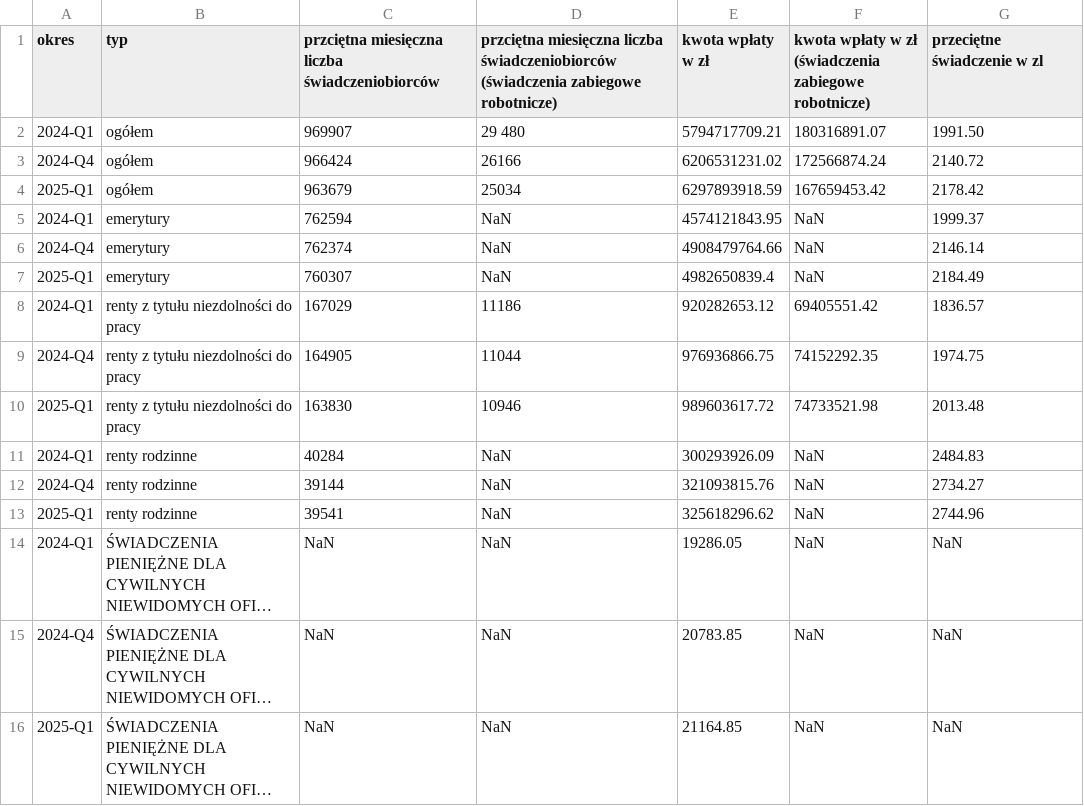
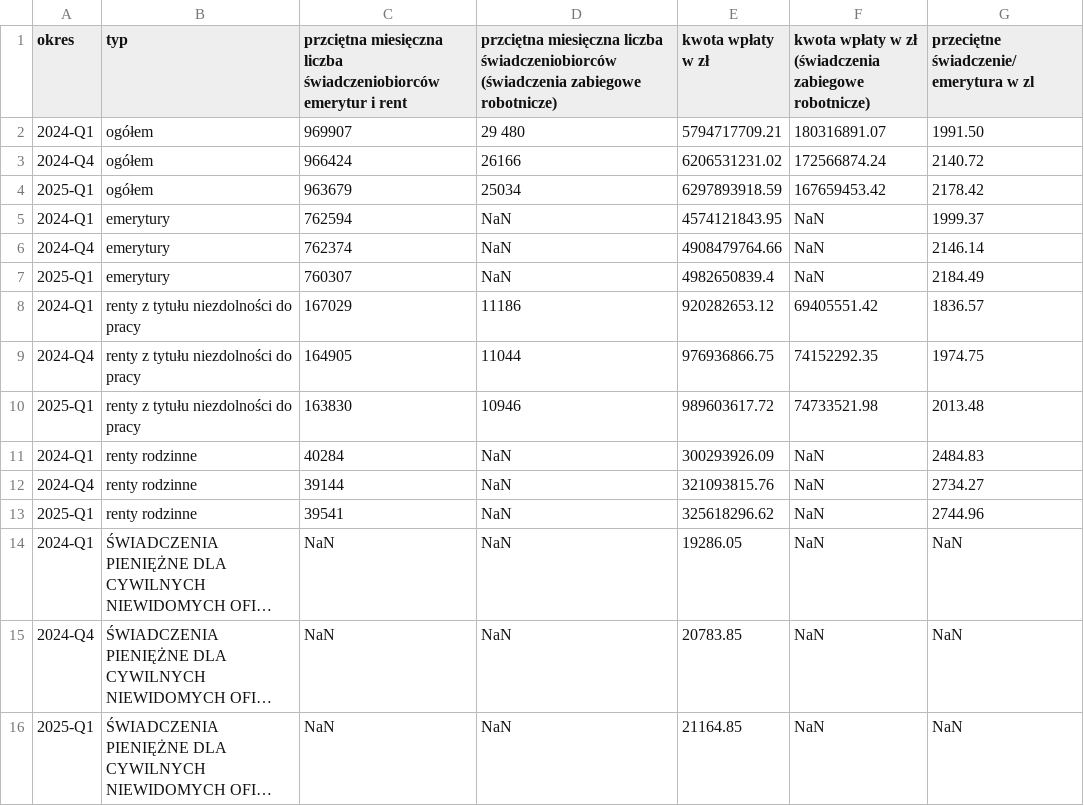
Before and after one commit to barbwozn/KRUS-data-, a CSV file: dane_excel_kwartalne/EMERYTURY I RENTY REALIZOWANE PRZEZ KRUS.csv, drawn as a sheet; long unchanged cells end in ….

Commit message:
Update EMERYTURY I RENTY REALIZOWANE PRZEZ KRUS.csv

```diff
--- a/dane_excel_kwartalne/EMERYTURY I RENTY REALIZOWANE PRZEZ KRUS.csv
+++ b/dane_excel_kwartalne/EMERYTURY I RENTY REALIZOWANE PRZEZ KRUS.csv
@@ -1,2 +1,2 @@
-okres, typ,  przciętna miesięczna liczba świadczeniobiorców, przciętna miesięczna liczba świadczeniobiorców (świadczenia zabiegowe robotnicze) , kwota wpłaty w zł, kwota wpłaty w zł  (świadczenia zabiegowe robotnicze), przeciętne świadczenie w zl
+okres, typ,  przciętna miesięczna liczba świadczeniobiorców emerytur i rent, przciętna miesięczna liczba świadczeniobiorców (świadczenia zabiegowe robotnicze) , kwota wpłaty w zł, kwota wpłaty w zł  (świadczenia zabiegowe robotnicze), przeciętne świadczenie/emerytura w zl
 2024-Q1 , ogółem, 969907, 29 480, 5794717709.21, 180316891.07, 1991.50
```
